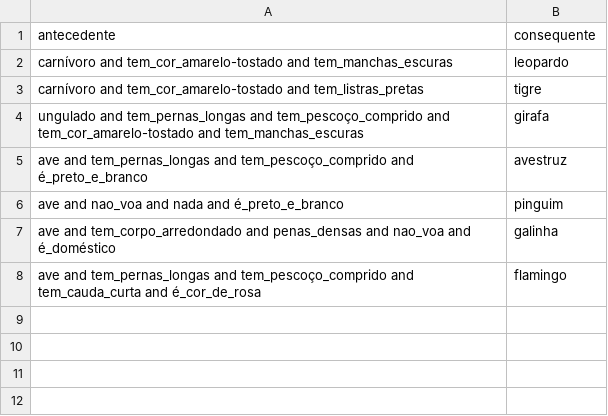
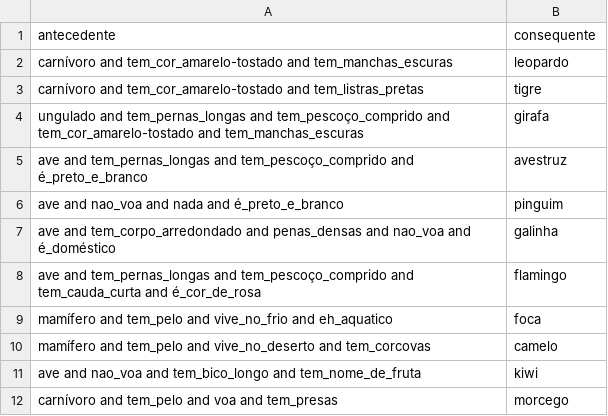
Before and after one commit to heldaolima/agente-inteligente, a CSV file: src/animator/data/goal_rules.csv, drawn as a sheet.

Commit message:
adiciona regras para animator@@@@@@

```diff
--- a/src/animator/data/goal_rules.csv
+++ b/src/animator/data/goal_rules.csv
@@ -8 +8,5 @@ ave and tem_corpo_arredondado and penas_densas and nao_voa and é_doméstico,gal
 ave and tem_pernas_longas and tem_pescoço_comprido and tem_cauda_curta and é_cor_de_rosa,flamingo
+mamífero and tem_pelo and vive_no_frio and eh_aquatico,foca
+mamífero and tem_pelo and vive_no_deserto and tem_corcovas,camelo
+ave and nao_voa and tem_bico_longo and tem_nome_de_fruta,kiwi
+carnívoro and tem_pelo and voa and tem_presas,morcego
```
